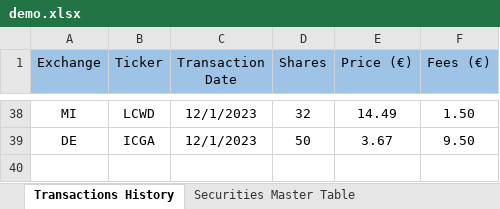
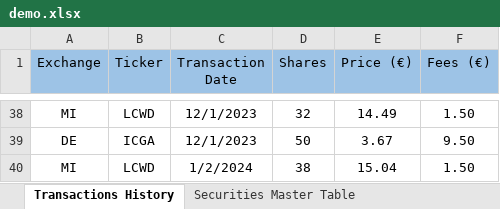
Before and after one commit to zanelliriccardo/personal-finance-for-newbies, an Excel workbook: data/in/demo.xlsx, sheet Transactions History, drawn as a sheet; only a part is shown, gaps mark what is left out; values as stored, in another font and other column widths than the file's, no borders; table styles not drawn; the diff names each change by its address in the sheet, - before the commit and + after, or states it on an @@ line.

Commit message:
updated new data

```diff
--- a/data/in/demo.xlsx (sheet Transactions History)
+++ b/data/in/demo.xlsx (sheet Transactions History)
+row 40: MI | LCWD | 1/2/2024 | 38 | 15.04 | 1.50
```
